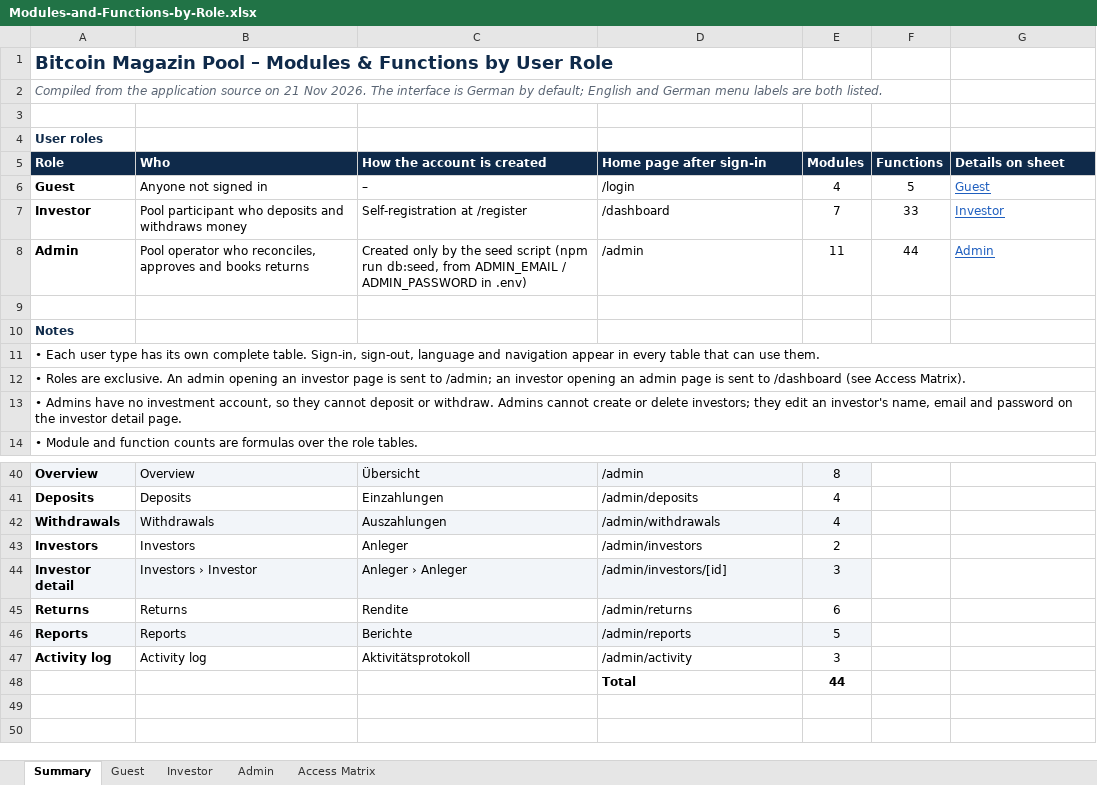
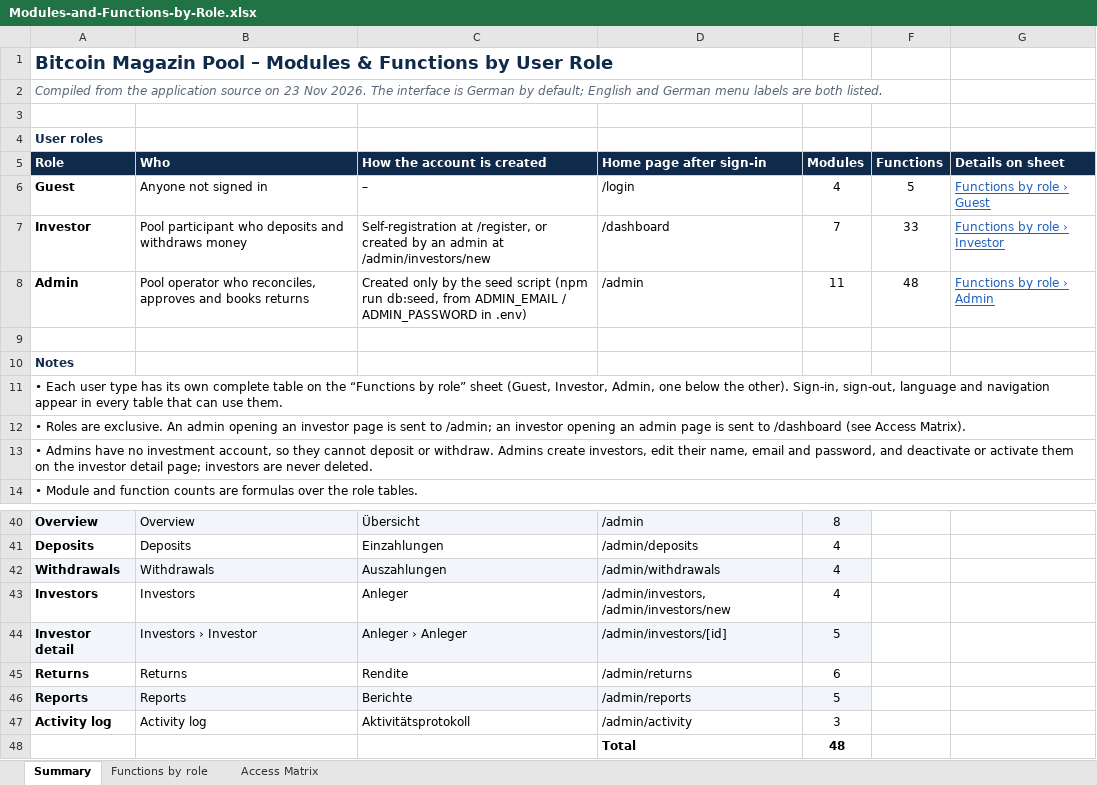
Before and after one commit to JhaveLang/investment-pool-platform, an Excel workbook: docs/Modules-and-Functions-by-Role.xlsx, sheet Summary, drawn as a sheet; only a part is shown, gaps mark what is left out; values as stored, in another font and other column widths than the file's, no borders; the diff names each change by its address in the sheet, - before the commit and + after, or states it on an @@ line.

```diff
--- a/docs/Modules-and-Functions-by-Role.xlsx (sheet Summary)
+++ b/docs/Modules-and-Functions-by-Role.xlsx (sheet Summary)
-sheet tab: Guest
+sheet tab: Functions by role
-sheet tab: Investor
-sheet tab: Admin
-A2 (Role): …source on 21 Nov 2026.…
+A2 (Role): …source on 23 Nov 2026.…
-G6 (Details on sheet): Guest
+G6 (Details on sheet): Functions by role › Guest
-C7 (How the account is created): Self-registration at /register
+C7 (How the account is created): Self-registration at /register, or created by an admin at /admin/investors/new
-G7 (Details on sheet): Investor
+G7 (Details on sheet): Functions by role › Investor
-F8 (Functions): 44
+F8 (Functions): 48
-G8 (Details on sheet): Admin
+G8 (Details on sheet): Functions by role › Admin
-A11 (Role): …own complete table. Sign-in, sign-out,…
+A11 (Role): …own complete table on the “Functions by role” sheet (Guest, Investor, Admin, one below the other). Sign-in, sign-out,…
-A13 (Role): …withdraw. Admins cannot create or delete investors; they edit an investor's name, email and password on the investor detail page.
+A13 (Role): …withdraw. Admins create investors, edit their name, email and password, and deactivate or activate them on the investor detail page; investors are never deleted.
-D43 (Home page after sign-in): /admin/investors
+D43 (Home page after sign-in): /admin/investors, /admin/investors/new
-E43 (Modules): 2
+E43 (Modules): 4
-E44 (Modules): 3
+E44 (Modules): 5
-E48 (Modules): 44
+E48 (Modules): 48
```
Also changed, not shown: sheet Functions by role, sheet Access Matrix, formulas that keep their value, 27 other files.
